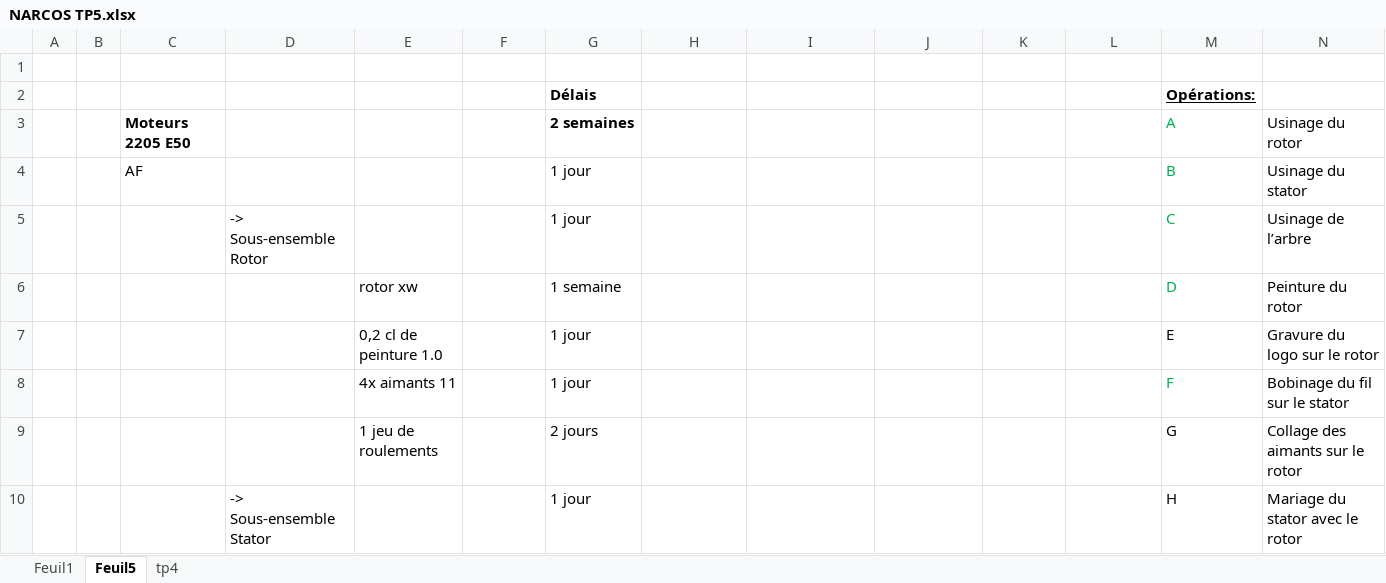
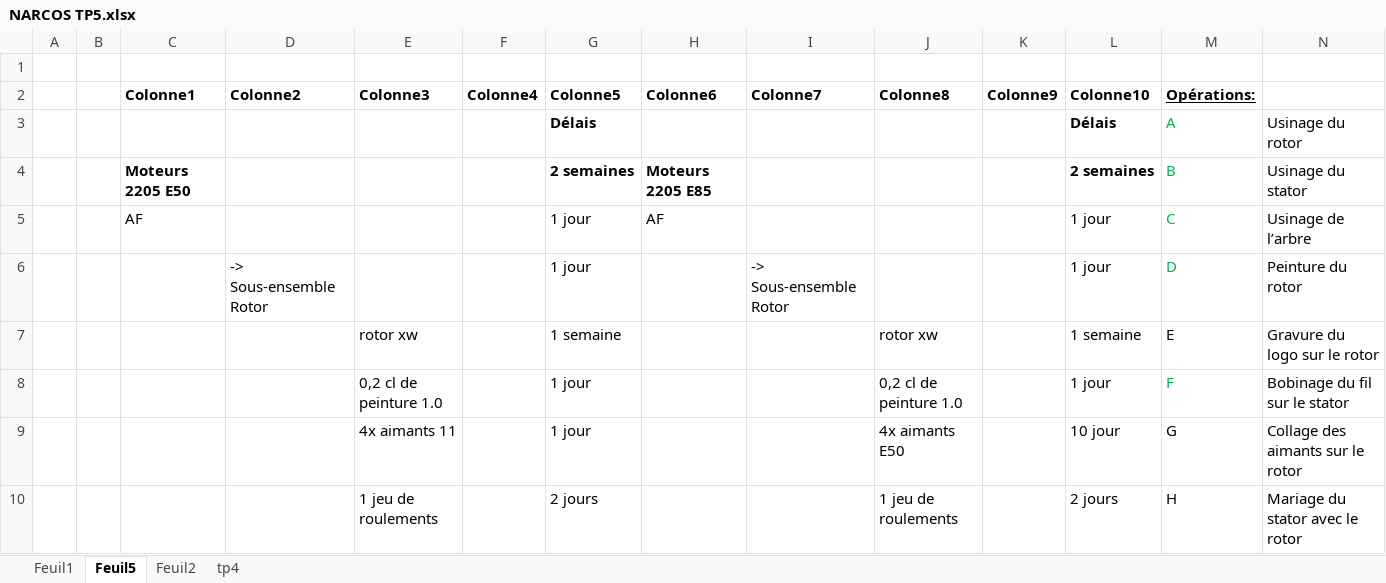
Before and after one commit to Vincentdt/GestionProdNarcos, an Excel workbook: NARCOS TP5.xlsx, sheet Feuil5, drawn as a sheet; only a part is shown; values as stored, in another font and other column widths than the file's, no borders; charts and pictures and table styles not drawn; removed rows and columns are numbered as before the commit, all else as after; rows hold the shown columns only; the diff covers the shown part only; the diff names each change by its address in the sheet, - before the commit and + after, or states it on an @@ line.

```diff
--- a/NARCOS TP5.xlsx (sheet Feuil5)
+++ b/NARCOS TP5.xlsx (sheet Feuil5)
+sheet tab: Feuil2
-row 2:  |  |  |  |  |  | Délais |  |  |  |  |  | Opérations:
+row 2:  |  | Colonne1 | Colonne2 | Colonne3 | Colonne4 | Colonne5 | Colonne6 | Colonne7 | Colonne8 | Colonne9 | Colonne10 | Opérations:
-C3: Moteurs 2205 E50
+C3: (empty)
-G3: 2 semaines
+G3: Délais
-L3: (empty)
+L3: Délais
-C4: AF
+C4: Moteurs 2205 E50
-C4 bold: off
+C4 bold: on
-G4: 1 jour
+G4: 2 semaines
-G4 bold: off
+G4 bold: on
-H4: (empty)
+H4: Moteurs 2205 E85
-L4: (empty)
+L4: 2 semaines
-C5: (empty)
+C5: AF
-D5: -> Sous-ensemble Rotor
+D5: (empty)
-H5: (empty)
+H5: AF
-L5: (empty)
+L5: 1 jour
-row 6:  |  |  |  | rotor xw |  | 1 semaine |  |  |  |  |  | D | Peinture du rotor
+row 6:  |  |  | -> Sous-ensemble Rotor |  |  | 1 jour |  | -> Sous-ensemble Rotor |  |  | 1 jour | D | Peinture du rotor
-E7: 0,2 cl de peinture 1.0
+E7: rotor xw
-G7: 1 jour
+G7: 1 semaine
-J7: (empty)
+J7: rotor xw
-L7: (empty)
+L7: 1 semaine
-E8: 4x aimants 11
+E8: 0,2 cl de peinture 1.0
-J8: (empty)
+J8: 0,2 cl de peinture 1.0
-L8: (empty)
+L8: 1 jour
-E9: 1 jeu de roulements
+E9: 4x aimants 11
-G9: 2 jours
+G9: 1 jour
-J9: (empty)
+J9: 4x aimants E50
-L9: (empty)
+L9: 10 jour
-row 10:  |  |  | -> Sous-ensemble Stator |  |  | 1 jour |  |  |  |  |  | H | Mariage du stator avec le rotor
+row 10:  |  |  |  | 1 jeu de roulements |  | 2 jours |  |  | 1 jeu de roulements |  | 2 jours | H | Mariage du stator avec le rotor
```
Also changed, not shown: 18 edited cells elsewhere in this sheet, sheet Feuil1, charts or pictures, 6 other files.
